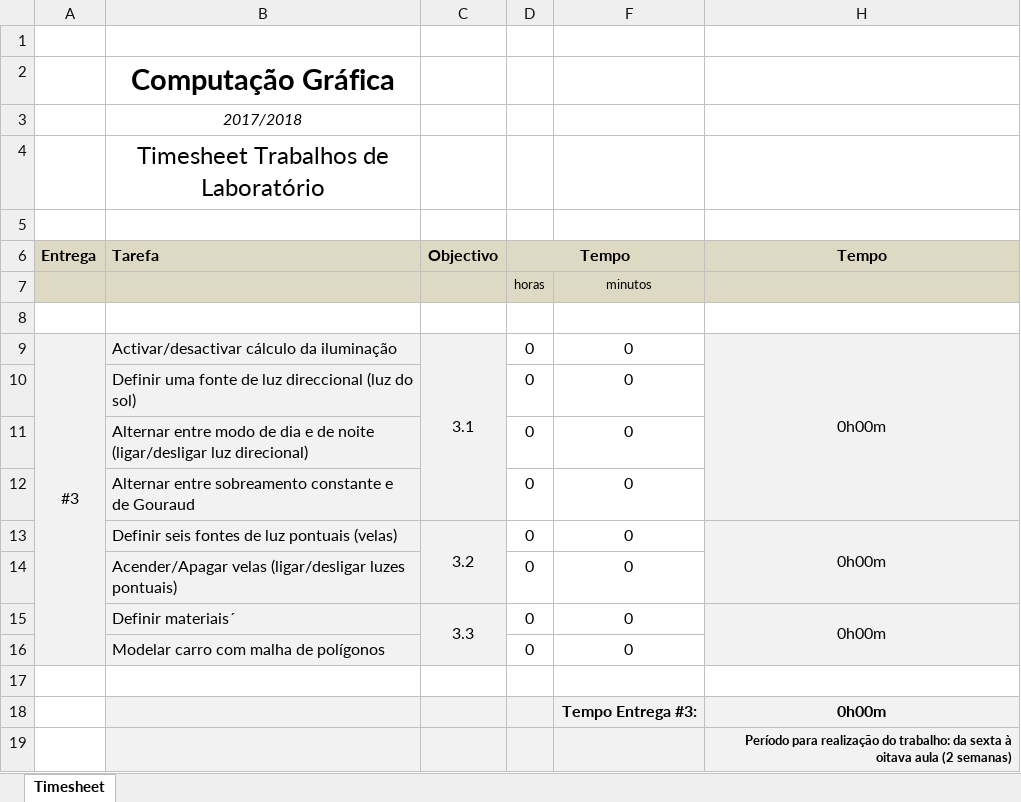
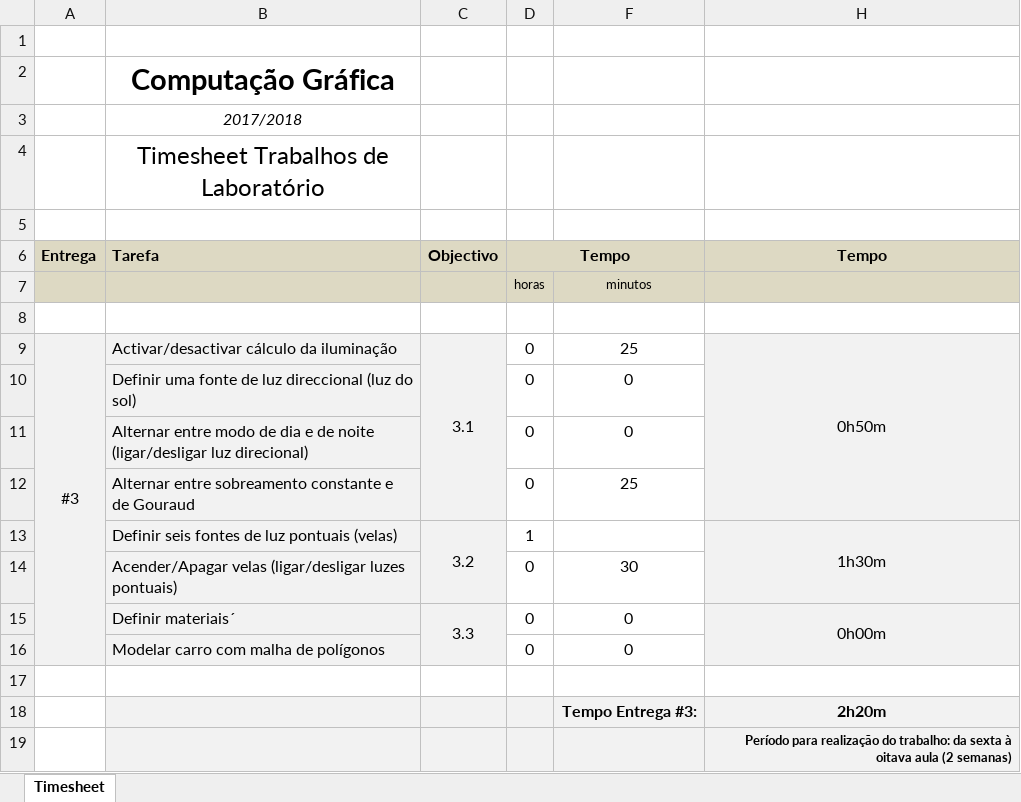
Before and after one commit to RicardoBrancas/LEIC, an Excel workbook: timesheet_3.xlsx, sheet Timesheet, drawn as a sheet; values as stored, in another font and other column widths than the file's, no borders; removed rows and columns are numbered as before the commit, all else as after; the diff names each change by its address in the sheet, - before the commit and + after, or states it on an @@ line.

Commit message:
Uodated timesheet

```diff
--- a/timesheet_3.xlsx (sheet Timesheet)
+++ b/timesheet_3.xlsx (sheet Timesheet)
-F9: 0
+F9: 25
-H9 (Tempo): 0h00m
+H9 (Tempo): 0h50m
-F12: 0
+F12: 25
-row 13:  | Definir seis fontes de luz pontuais (velas) | 3.2 | 0 | 0 | 0h00m
+row 13:  | Definir seis fontes de luz pontuais (velas) | 3.2 | 1 |  | 1h30m
-F14: 0
+F14: 30
-H18 (Tempo): 0h00m
+H18 (Tempo): 2h20m
```
Also changed, not shown: hidden cells.
